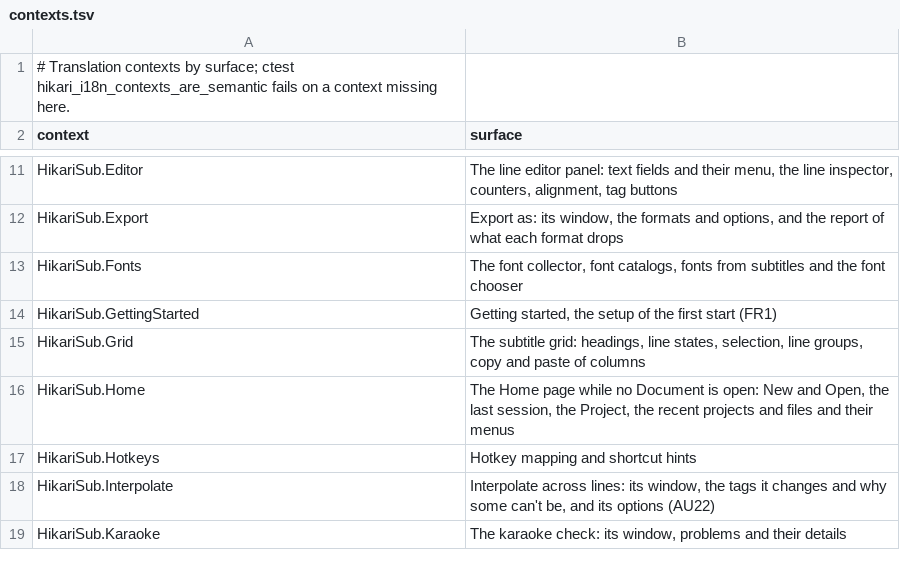
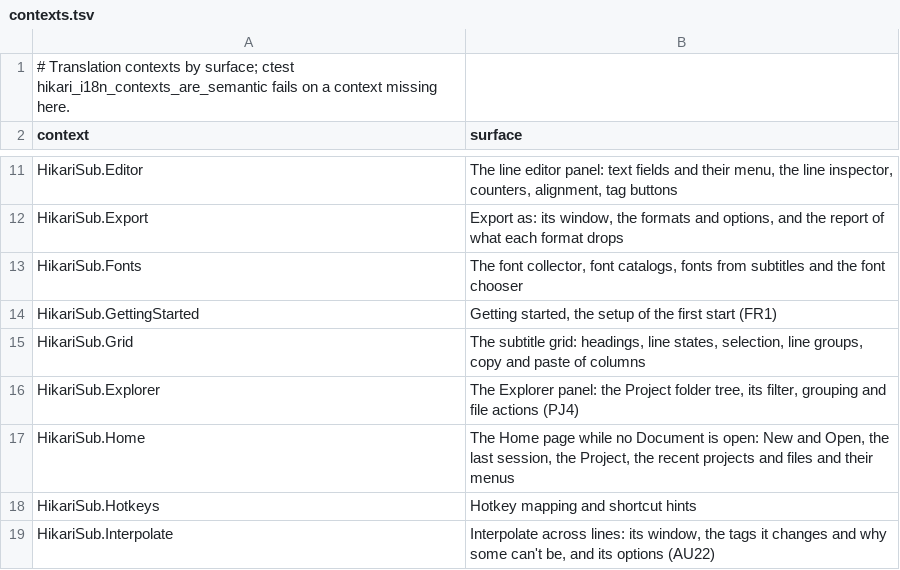
Before and after one commit to altqx/hikari, a TSV file: i18n/contexts.tsv, drawn as a sheet; only a part is shown, gaps mark what is left out; the shorter side is filled out with more unchanged rows.

Commit message:
PJ4: Explorer panel for the Project folder (#772)
The Explorer lists the Project folder as a tree, left of the Grid in
Editing: HikariSub's file types by default, natural order, hidden and
excluded files dropped, optional grouping by name. Rows open subtitles
in a tab and media in the current tab; the row menu renames, trashes,
creates, shows in folder and copies the path. The tree follows the
disk. GLOBAL_SHOW_EXPLORER 5337, panel registry 18.

```diff
--- a/i18n/contexts.tsv
+++ b/i18n/contexts.tsv
@@ -15,2 +15,3 @@ HikariSub.GettingStarted	Getting started, the setup of the first start (FR1)
 HikariSub.Grid	The subtitle grid: headings, line states, selection, line groups, copy and paste of columns
+HikariSub.Explorer	The Explorer panel: the Project folder tree, its filter, grouping and file actions (PJ4)
 HikariSub.Home	The Home page while no Document is open: New and Open, the last session, the Project, the recent projects and files and their menus
```
Also changed, not shown: 52 other files.
